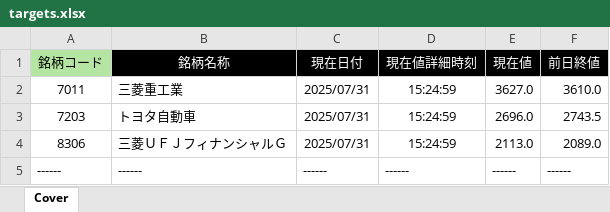
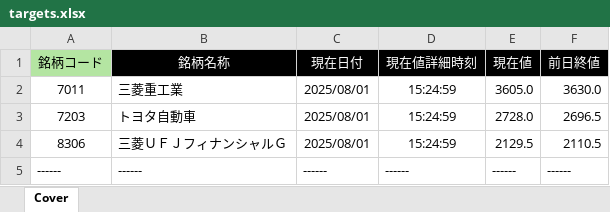
Before and after one commit to bitwalk123/kabuto, an Excel workbook: targets.xlsx, sheet Cover, drawn as a sheet; values as stored, in another font and other column widths than the file's, no borders; the diff names each change by its address in the sheet, - before the commit and + after, or states it on an @@ line.

```diff
--- a/targets.xlsx (sheet Cover)
+++ b/targets.xlsx (sheet Cover)
-C2:C4 (現在日付): 2025/07/31
+C2:C4 (現在日付): 2025/08/01
-E2 (現在値): 3627.0
+E2 (現在値): 3605.0
-F2 (前日終値): 3610.0
+F2 (前日終値): 3630.0
-E3 (現在値): 2696.0
+E3 (現在値): 2728.0
-F3 (前日終値): 2743.5
+F3 (前日終値): 2696.5
-E4 (現在値): 2113.0
+E4 (現在値): 2129.5
-F4 (前日終値): 2089.0
+F4 (前日終値): 2110.5
```
Also changed, not shown: 3 other files.
